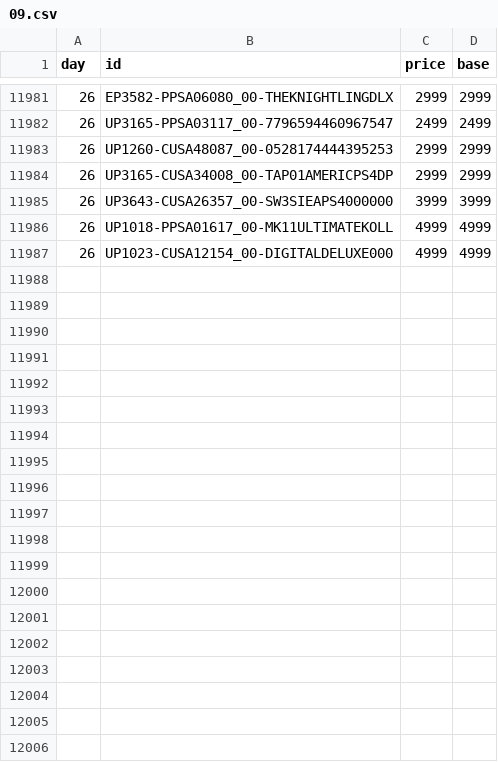
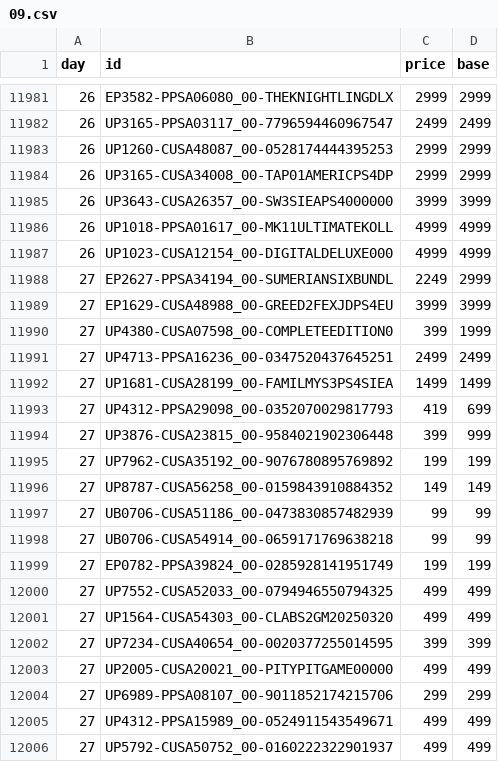
Before and after one commit to mheidari98/new-game-plus, a CSV file: prices/2026/09.csv, drawn as a sheet; only a part is shown, gaps mark what is left out; the diff covers the shown part only.

```diff
--- a/prices/2026/09.csv
+++ b/prices/2026/09.csv
@@ -11987 +11987,20 @@ day,id,price,base
 26,UP1023-CUSA12154_00-DIGITALDELUXE000,4999,4999
+27,EP2627-PPSA34194_00-SUMERIANSIXBUNDL,2249,2999
+27,EP1629-CUSA48988_00-GREED2FEXJDPS4EU,3999,3999
+27,UP4380-CUSA07598_00-COMPLETEEDITION0,399,1999
+27,UP4713-PPSA16236_00-0347520437645251,2499,2499
+27,UP1681-CUSA28199_00-FAMILMYS3PS4SIEA,1499,1499
+27,UP4312-PPSA29098_00-0352070029817793,419,699
+27,UP3876-CUSA23815_00-9584021902306448,399,999
+27,UP7962-CUSA35192_00-9076780895769892,199,199
+27,UP8787-CUSA56258_00-0159843910884352,149,149
+27,UB0706-CUSA51186_00-0473830857482939,99,99
+27,UB0706-CUSA54914_00-0659171769638218,99,99
+27,EP0782-PPSA39824_00-0285928141951749,199,199
+27,UP7552-CUSA52033_00-0794946550794325,499,499
+27,UP1564-CUSA54303_00-CLABS2GM20250320,499,499
+27,UP7234-CUSA40654_00-0020377255014595,399,399
+27,UP2005-CUSA20021_00-PITYPITGAME00000,499,499
+27,UP6989-PPSA08107_00-9011852174215706,299,299
+27,UP4312-PPSA15989_00-0524911543549671,499,499
+27,UP5792-CUSA50752_00-0160222322901937,499,499
```
Also changed, not shown: 30 added rows elsewhere in this file, 1 other file.
